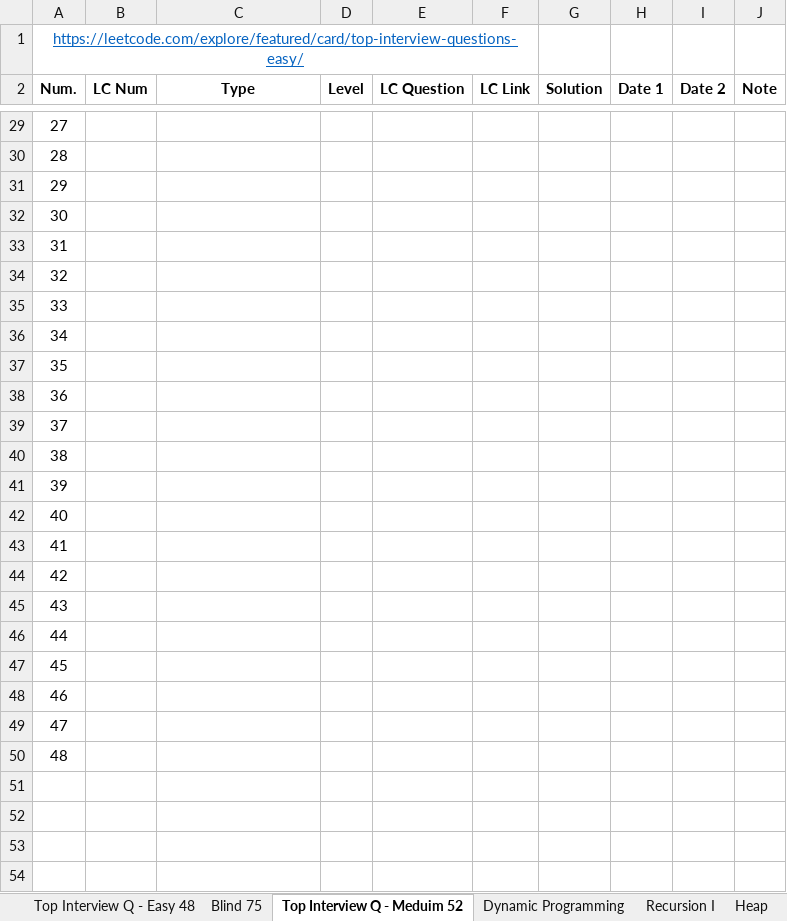
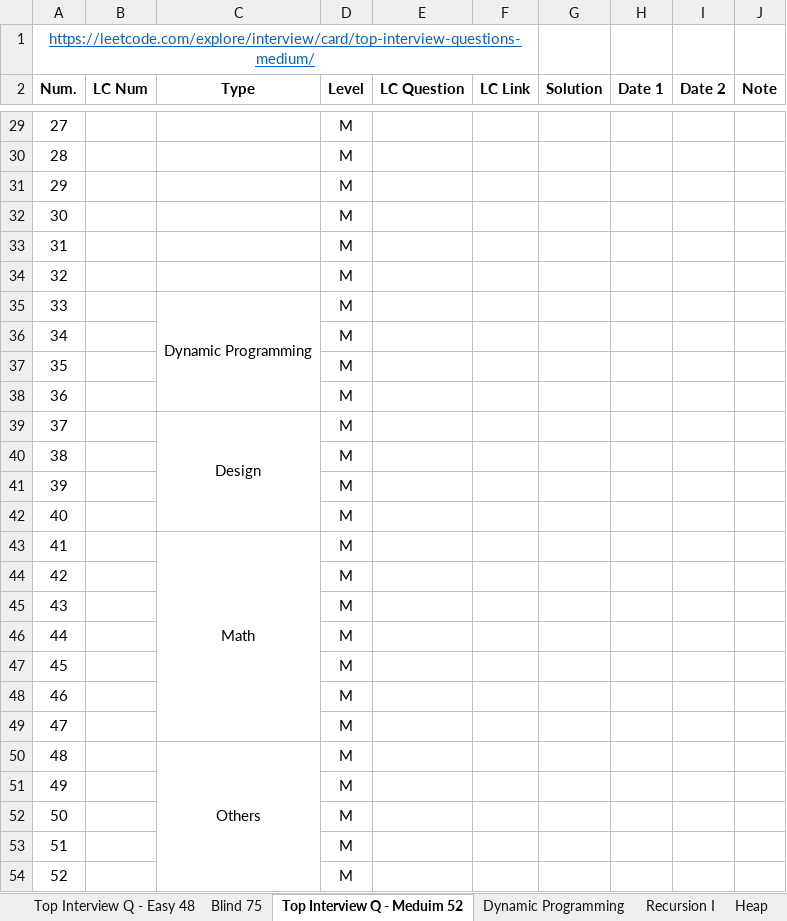
Before and after one commit to Ylieo816/Learning-Leetcode, an Excel workbook: LC Practice Progress.xlsx, sheet Top Interview Q - Meduim 52, drawn as a sheet; only a part is shown, gaps mark what is left out; values as stored, in another font and other column widths than the file's, no borders; the diff covers the shown part only; the diff names each change by its address in the sheet, - before the commit and + after, or states it on an @@ line.

```diff
--- a/LC Practice Progress.xlsx (sheet Top Interview Q - Meduim 52)
+++ b/LC Practice Progress.xlsx (sheet Top Interview Q - Meduim 52)
@@ column A (Num.) renumbered in row 1 @@
-D29:D50 (Level): (empty)
+D29:D50 (Level): M
-C35 (Type): (empty)
+C35 (Type): Dynamic Programming
+C35:C38 merged
-C39 (Type): (empty)
+C39 (Type): Design
+C39:C42 merged
-C43 (Type): (empty)
+C43 (Type): Math
+C43:C49 merged
-C50 (Type): (empty)
+C50 (Type): Others
+C50:C54 merged
+row 51: 49 |  |  | M
+row 52: 50 |  |  | M
+row 53: 51 |  |  | M
+row 54: 52 |  |  | M
```
Also changed, not shown: 47 edited cells and merged cells elsewhere in this sheet, sheet Blind 75, 1 other file.
